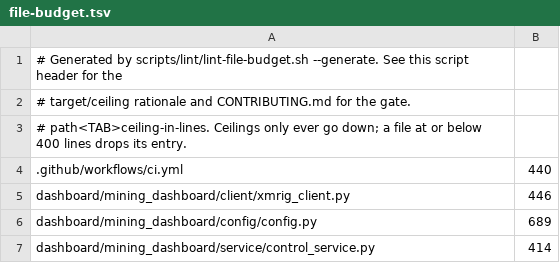
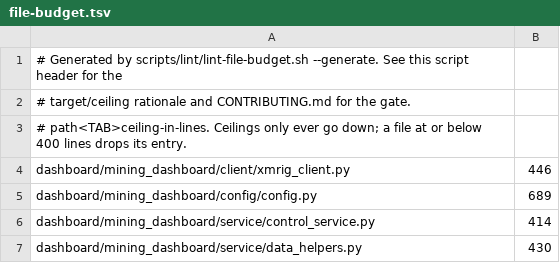
Before and after one commit to p2pool-starter-stack/pithead, a TSV file: docs/dev/file-budget.tsv, drawn as a sheet; only a part is shown; the shorter side is filled out with more unchanged rows; the diff names each change by its address in the sheet, - before the commit and + after, or states it on an @@ line.

```diff
--- a/docs/dev/file-budget.tsv
+++ b/docs/dev/file-budget.tsv
-row 4: .github/workflows/ci.yml | 440
```
